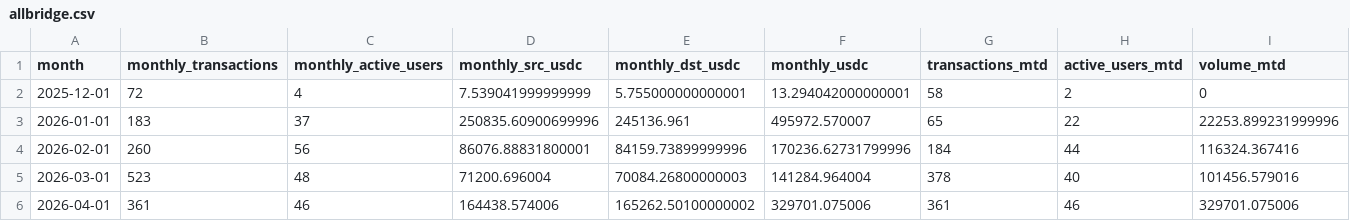
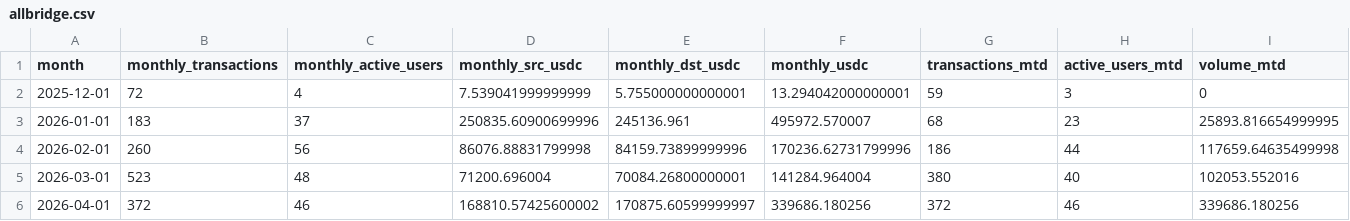
Before and after one commit to MarcLlopart/Algorand-Allbridge, a CSV file: public/allbridge.csv, drawn as a sheet.

```diff
--- a/public/allbridge.csv
+++ b/public/allbridge.csv
@@ -1,6 +1,6 @@
 "month","monthly_transactions","monthly_active_users","monthly_src_usdc","monthly_dst_usdc","monthly_usdc","transactions_mtd","active_users_mtd","volume_mtd"
-"2025-12-01",72,4,7.539041999999999,5.755000000000001,13.294042000000001,58,2,0
-"2026-01-01",183,37,250835.60900699996,245136.961,495972.570007,65,22,22253.899231999996
-"2026-02-01",260,56,86076.88831800001,84159.73899999996,170236.62731799996,184,44,116324.367416
-"2026-03-01",523,48,71200.696004,70084.26800000003,141284.964004,378,40,101456.579016
-"2026-04-01",361,46,164438.574006,165262.50100000002,329701.075006,361,46,329701.075006
+"2025-12-01",72,4,7.539041999999999,5.755000000000001,13.294042000000001,59,3,0
+"2026-01-01",183,37,250835.60900699996,245136.961,495972.570007,68,23,25893.816654999995
+"2026-02-01",260,56,86076.88831799998,84159.73899999996,170236.62731799996,186,44,117659.64635499998
+"2026-03-01",523,48,71200.696004,70084.26800000001,141284.964004,380,40,102053.552016
+"2026-04-01",372,46,168810.57425600002,170875.60599999997,339686.180256,372,46,339686.180256
```
